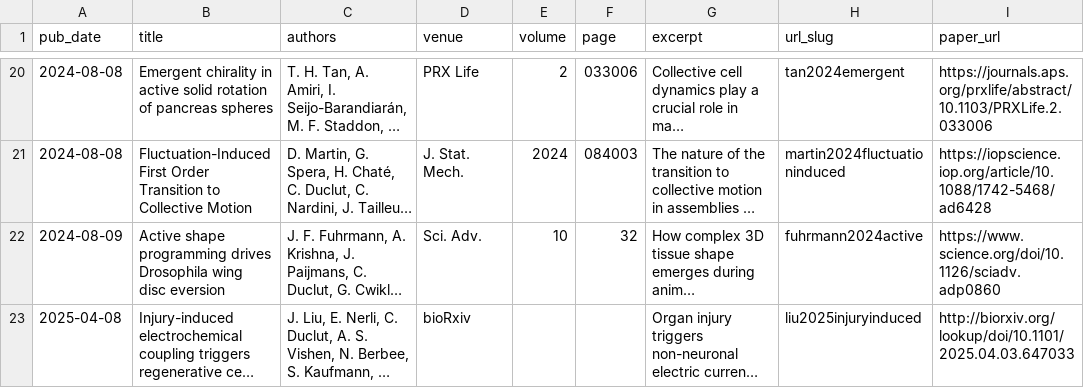
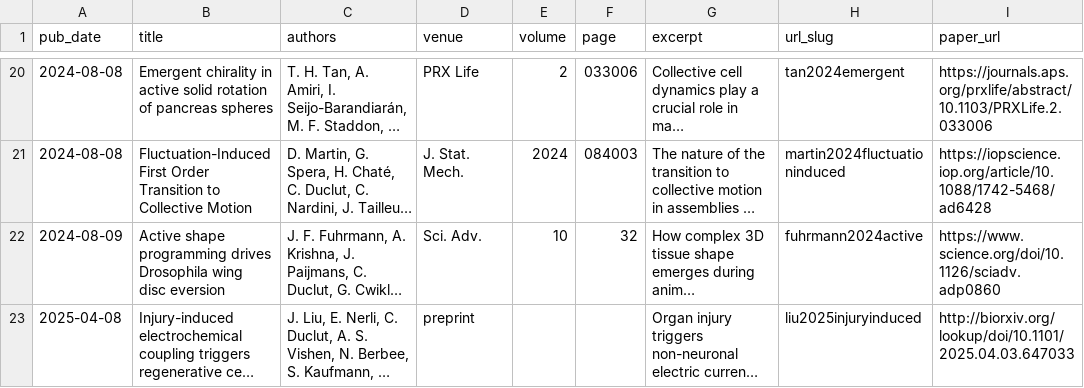
Before and after one commit to charlieduclut/charlieduclut.github.io, a CSV file: markdown_generator/publications.csv, drawn as a sheet; only a part is shown, gaps mark what is left out; long unchanged cells end in …; the diff names each change by its address in the sheet, - before the commit and + after, or states it on an @@ line.

Commit message:
added preprint ; updated gitignore

```diff
--- a/markdown_generator/publications.csv
+++ b/markdown_generator/publications.csv
-D23 (venue): bioRxiv
+D23 (venue): preprint
```
Also changed, not shown: 3 other files.
